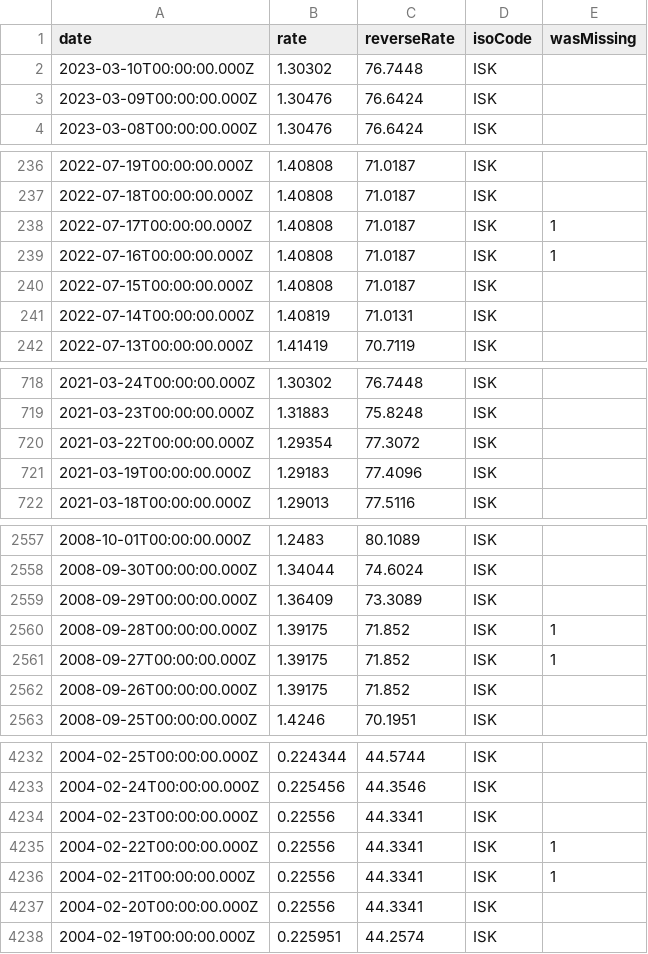
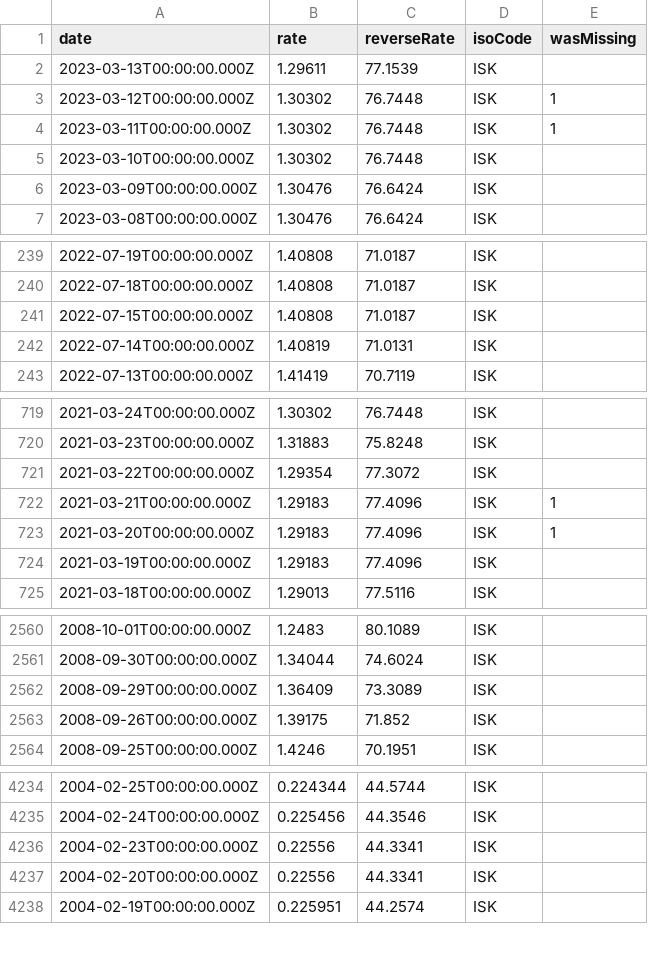
Before and after one commit to GeorgeSG/bnb-currency-exchange-rates, a CSV file: data/ISK.csv, drawn as a sheet; only a part is shown, gaps mark what is left out; removed rows and columns are numbered as before the commit, all else as after; the diff covers the shown part only; the diff names each change by its address in the sheet, - before the commit and + after, or states it on an @@ line.

Commit message:
Update exchange rates

```diff
--- a/data/ISK.csv
+++ b/data/ISK.csv
+row 2: 2023-03-13T00:00:00.000Z | 1.29611 | 77.1539 | ISK
+row 3: 2023-03-12T00:00:00.000Z | 1.30302 | 76.7448 | ISK | 1
+row 4: 2023-03-11T00:00:00.000Z | 1.30302 | 76.7448 | ISK | 1
-row 238: 2022-07-17T00:00:00.000Z | 1.40808 | 71.0187 | ISK | 1
-row 239: 2022-07-16T00:00:00.000Z | 1.40808 | 71.0187 | ISK | 1
+row 722: 2021-03-21T00:00:00.000Z | 1.29183 | 77.4096 | ISK | 1
+row 723: 2021-03-20T00:00:00.000Z | 1.29183 | 77.4096 | ISK | 1
-row 2560: 2008-09-28T00:00:00.000Z | 1.39175 | 71.852 | ISK | 1
-row 2561: 2008-09-27T00:00:00.000Z | 1.39175 | 71.852 | ISK | 1
-row 4235: 2004-02-22T00:00:00.000Z | 0.22556 | 44.3341 | ISK | 1
-row 4236: 2004-02-21T00:00:00.000Z | 0.22556 | 44.3341 | ISK | 1
```
Also changed, not shown: 3 added rows elsewhere in this file, 41 other files.
